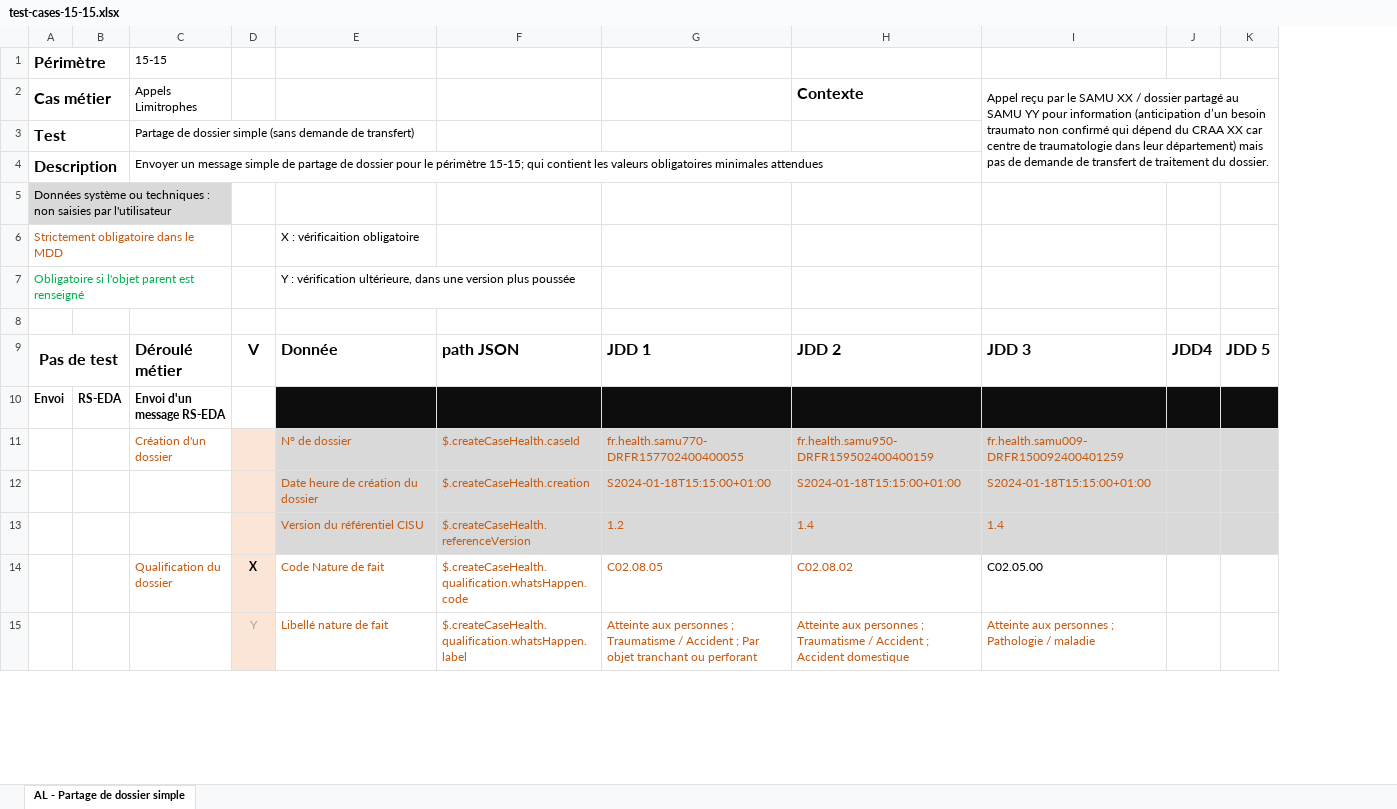
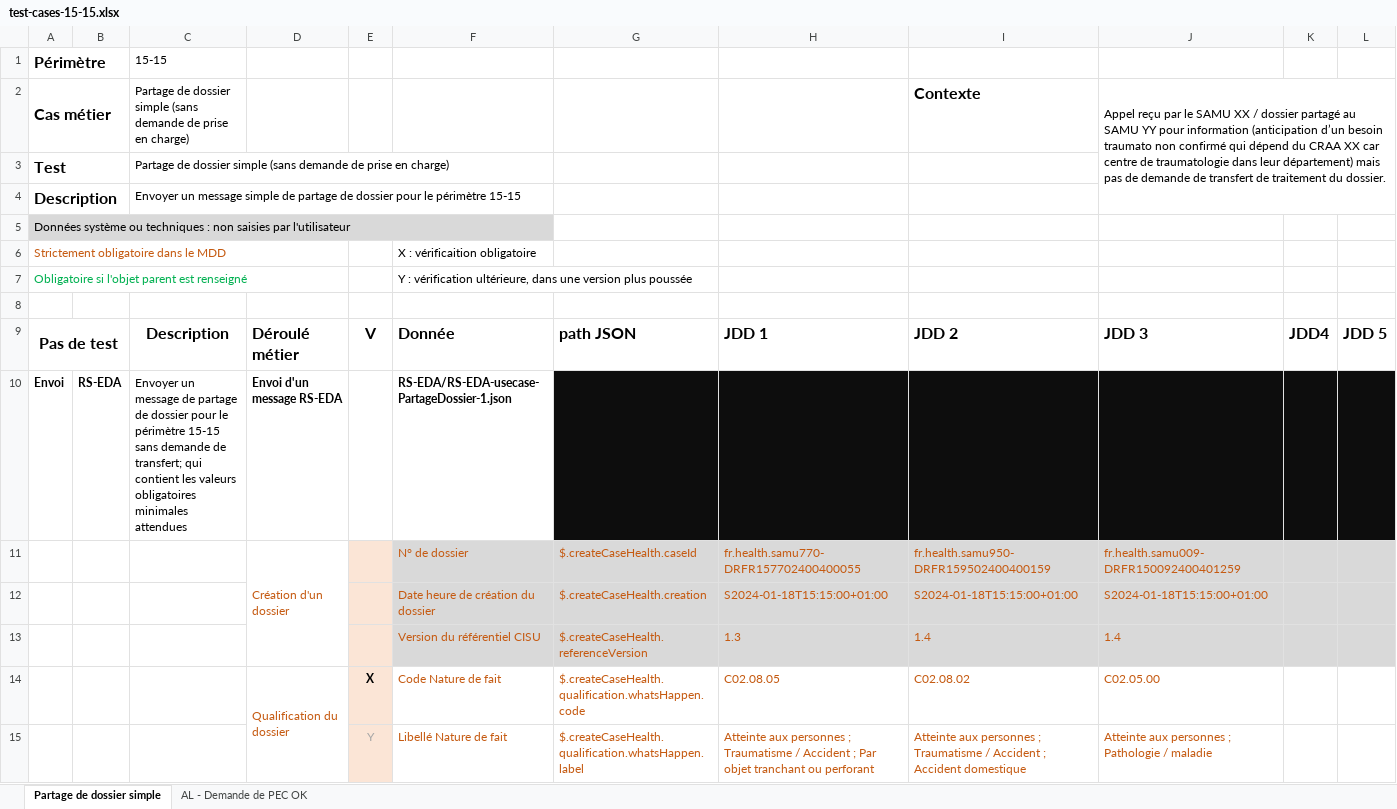
Before and after one commit to ansforge/SAMU-Hub-Modeles, an Excel workbook: csv_parser/test-cases-15-15.xlsx, sheet Partage de dossier simple, drawn as a sheet; only a part is shown; values as stored, in another font and other column widths than the file's, no borders; conditional formats not drawn; removed rows and columns are numbered as before the commit, all else as after; the diff covers the shown part only; the diff names each change by its address in the sheet, - before the commit and + after, or states it on an @@ line.

Commit message:
feat/uml-generator: update test cases xlsx

```diff
--- a/csv_parser/test-cases-15-15.xlsx (sheet Partage de dossier simple)
+++ b/csv_parser/test-cases-15-15.xlsx (sheet Partage de dossier simple)
-sheet tab: AL - Partage de dossier simple
+sheet tab: Partage de dossier simple
+sheet tab: AL - Demande de PEC OK
+column C, rows 1-10: 15-15 | Partage de dossier simple (sans demande de prise en charge) | Partage de dossier simple (sans demande de prise en charge) | Envoyer un message simple de partage de dossier pour le périmètre 15-15 |  |  |  |  | Description | Envoyer un message de partage de dossier pour le périmètre 15-15 sans demande de transfert; qui contient les valeurs obligatoires minimales attendues
-column F, rows 9-15: path JSON |  | $.createCaseHealth.caseId | $.createCaseHealth.creation | $.createCaseHealth.referenceVersion | $.createCaseHealth.qualification.whatsHappen.code | $.createCaseHealth.qualification.whatsHappen.label
+column G, rows 9-15: path JSON |  | $.createCaseHealth.caseId | $.createCaseHealth.creation | $.createCaseHealth.referenceVersion | $.createCaseHealth.qualification.whatsHappen.code | $.createCaseHealth.qualification.whatsHappen.label
-D1: 15-15
+D1: (empty)
-D2: Appels Limitrophes
+D2: (empty)
-D3: Partage de dossier simple (sans demande de transfert)
+D3: (empty)
-D4: Envoyer un message simple de partage de dossier pour le périmètre 15-15; qui contient les valeurs obligatoires minimales attendues
+D4: (empty)
-A5:C5 merged
+A5:F5 merged
-E5:F5 fill: none
+E5:F5 fill: #D9D9D9
-F10: (empty)
+F10: RS-EDA/RS-EDA-usecase-PartageDossier-1.json
-F10 fill: #0D0D0D
+F10 fill: none
+D11:D13 merged
-H13: 1.2
+H13: 1.3
+D14:D25 merged
-J14 text colour: black
+J14 text colour: #C55A11
-F15: Libellé nature de fait
+F15: Libellé Nature de fait
```
Also changed, not shown: 49 added rows, 9 removed rows, 34 edited cells, cell formats and merged cells elsewhere in this sheet.
